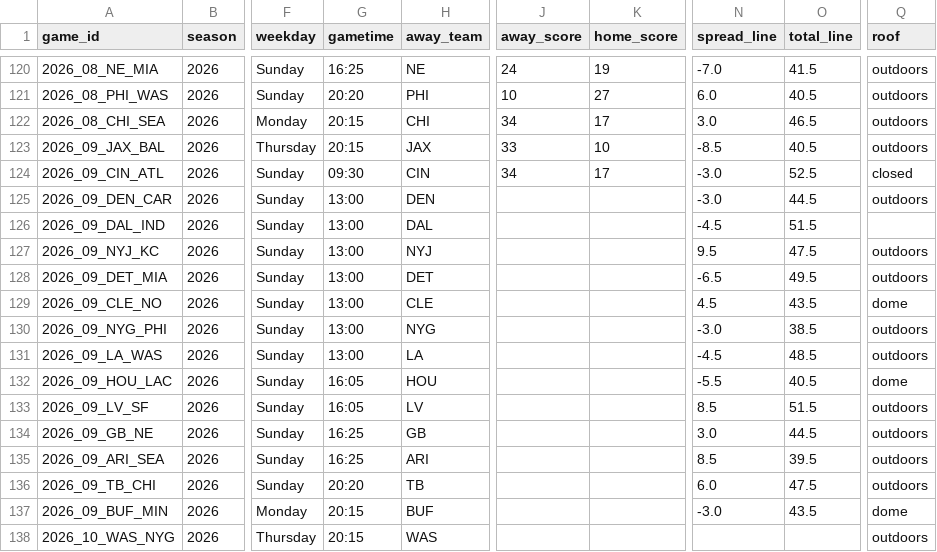
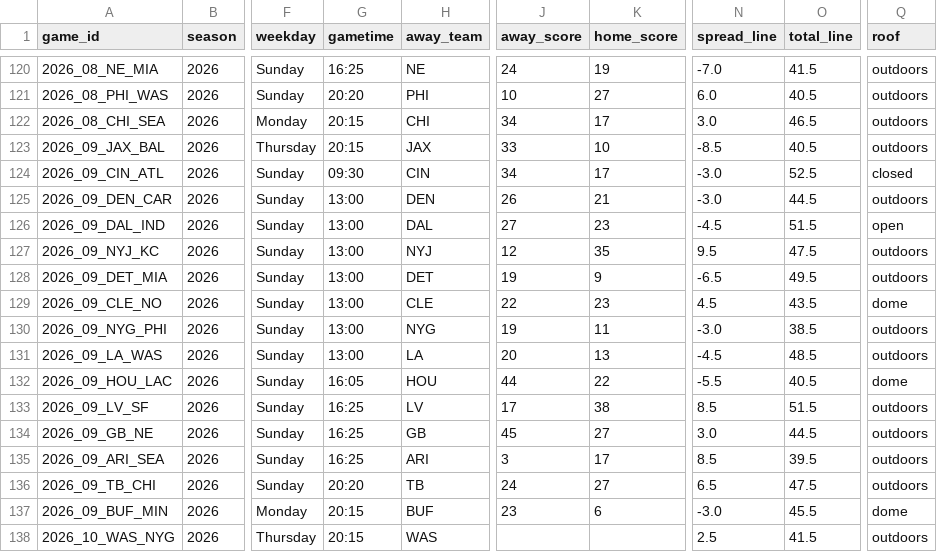
Before and after one commit to bmillercreates/The-Prop-Exchange, a CSV file: data/stats/games.csv, drawn as a sheet; only a part is shown, gaps mark what is left out; the diff covers the shown part only; the diff names each change by its address in the sheet, - before the commit and + after, or states it on an @@ line.

```diff
--- a/data/stats/games.csv
+++ b/data/stats/games.csv
-J125 (away_score): (empty)
+J125 (away_score): 26
-K125 (home_score): (empty)
+K125 (home_score): 21
-J126 (away_score): (empty)
+J126 (away_score): 27
-K126 (home_score): (empty)
+K126 (home_score): 23
-Q126 (roof): (empty)
+Q126 (roof): open
-J127 (away_score): (empty)
+J127 (away_score): 12
-K127 (home_score): (empty)
+K127 (home_score): 35
-J128 (away_score): (empty)
+J128 (away_score): 19
-K128 (home_score): (empty)
+K128 (home_score): 9
-J129 (away_score): (empty)
+J129 (away_score): 22
-K129 (home_score): (empty)
+K129 (home_score): 23
-J130 (away_score): (empty)
+J130 (away_score): 19
-K130 (home_score): (empty)
+K130 (home_score): 11
-J131 (away_score): (empty)
+J131 (away_score): 20
-K131 (home_score): (empty)
+K131 (home_score): 13
-J132 (away_score): (empty)
+J132 (away_score): 44
-K132 (home_score): (empty)
+K132 (home_score): 22
-G133 (gametime): 16:05
+G133 (gametime): 16:25
-J133 (away_score): (empty)
+J133 (away_score): 17
-K133 (home_score): (empty)
+K133 (home_score): 38
-J134 (away_score): (empty)
+J134 (away_score): 45
-K134 (home_score): (empty)
+K134 (home_score): 27
-J135 (away_score): (empty)
+J135 (away_score): 3
-K135 (home_score): (empty)
+K135 (home_score): 17
-J136 (away_score): (empty)
+J136 (away_score): 24
-K136 (home_score): (empty)
+K136 (home_score): 27
-N136 (spread_line): 6.0
+N136 (spread_line): 6.5
-J137 (away_score): (empty)
+J137 (away_score): 23
-K137 (home_score): (empty)
+K137 (home_score): 6
-O137 (total_line): 43.5
+O137 (total_line): 45.5
-N138 (spread_line): (empty)
+N138 (spread_line): 2.5
-O138 (total_line): (empty)
+O138 (total_line): 41.5
```
Also changed, not shown: 52 edited cells elsewhere in this file, data/injuries.csv, data/stats/team_games.csv, 21 other files.
